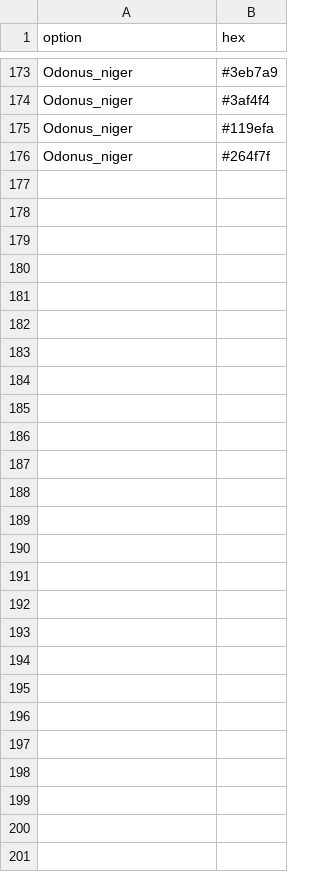
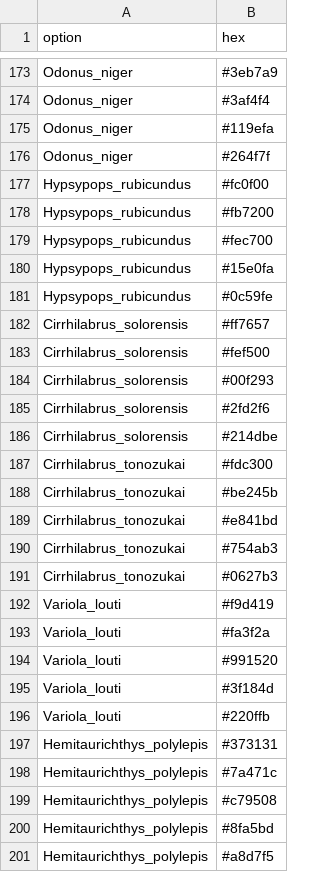
Before and after one commit to nschiett/fishualize, a CSV file: data/fishcolors.csv, drawn as a sheet; only a part is shown, gaps mark what is left out; the diff names each change by its address in the sheet, - before the commit and + after, or states it on an @@ line.

```diff
--- a/data/fishcolors.csv
+++ b/data/fishcolors.csv
+row 177: Hypsypops_rubicundus | #fc0f00
+row 178: Hypsypops_rubicundus | #fb7200
+row 179: Hypsypops_rubicundus | #fec700
+row 180: Hypsypops_rubicundus | #15e0fa
+row 181: Hypsypops_rubicundus | #0c59fe
+row 182: Cirrhilabrus_solorensis | #ff7657
+row 183: Cirrhilabrus_solorensis | #fef500
+row 184: Cirrhilabrus_solorensis | #00f293
+row 185: Cirrhilabrus_solorensis | #2fd2f6
+row 186: Cirrhilabrus_solorensis | #214dbe
+row 187: Cirrhilabrus_tonozukai | #fdc300
+row 188: Cirrhilabrus_tonozukai | #be245b
+row 189: Cirrhilabrus_tonozukai | #e841bd
+row 190: Cirrhilabrus_tonozukai | #754ab3
+row 191: Cirrhilabrus_tonozukai | #0627b3
+row 192: Variola_louti | #f9d419
+row 193: Variola_louti | #fa3f2a
+row 194: Variola_louti | #991520
+row 195: Variola_louti | #3f184d
+row 196: Variola_louti | #220ffb
+row 197: Hemitaurichthys_polylepis | #373131
+row 198: Hemitaurichthys_polylepis | #7a471c
+row 199: Hemitaurichthys_polylepis | #c79508
+row 200: Hemitaurichthys_polylepis | #8fa5bd
+row 201: Hemitaurichthys_polylepis | #a8d7f5
```
Also changed, not shown: 37 other files.
